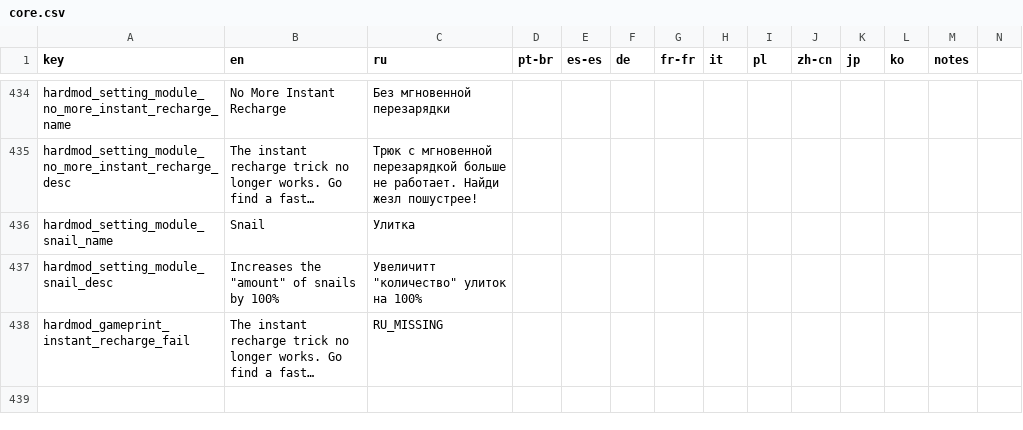
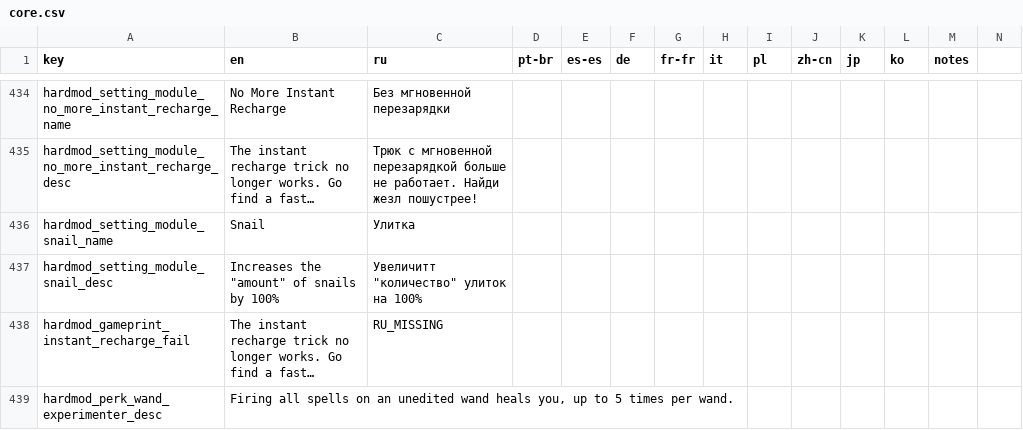
Before and after one commit to Conga0/noita.hardmod, a CSV file: files/translations/core.csv, drawn as a sheet; only a part is shown, gaps mark what is left out; long unchanged cells end in …; rows hold the shown columns only; the diff names each change by its address in the sheet, - before the commit and + after, or states it on an @@ line.

Commit message:
improve Wand Experimenter

```diff
--- a/files/translations/core.csv
+++ b/files/translations/core.csv
+row 439: hardmod_perk_wand_experimenter_desc | Firing all spells on an unedited wand heals you, up to 5 times per wand.
```
Also changed, not shown: 3 other files.
